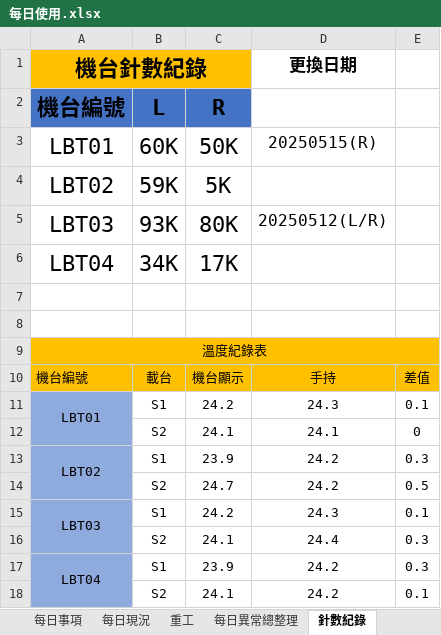
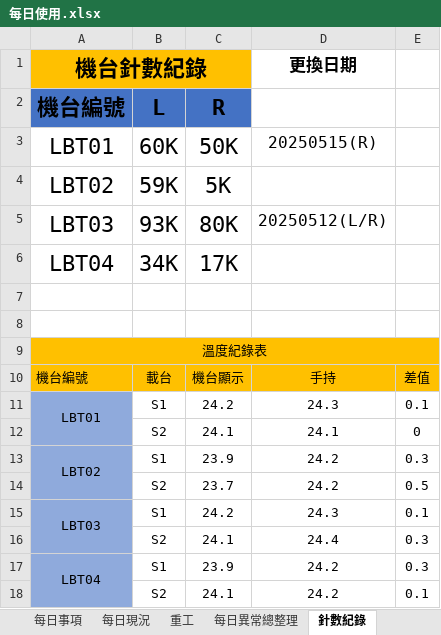
Before and after one commit to ads88364/ImpDocuments, an Excel workbook: Fittech/每日使用.xlsx, sheet 針數紀錄, drawn as a sheet; values as stored, in another font and other column widths than the file's, no borders; the diff names each change by its address in the sheet, - before the commit and + after, or states it on an @@ line.

```diff
--- a/Fittech/每日使用.xlsx (sheet 針數紀錄)
+++ b/Fittech/每日使用.xlsx (sheet 針數紀錄)
-C14: 24.7
+C14: 23.7
```
Also changed, not shown: sheet 每日事項, 2 other files.
